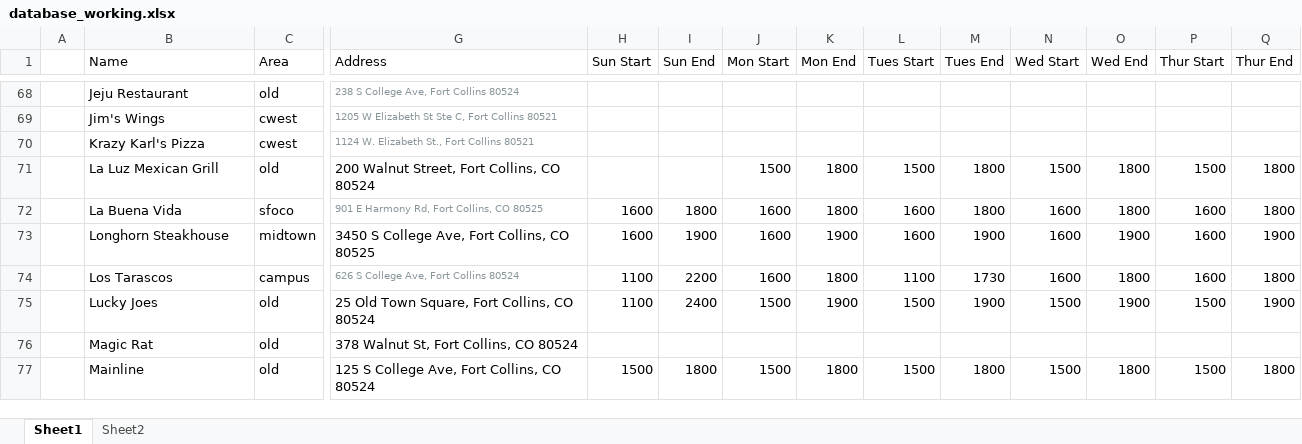
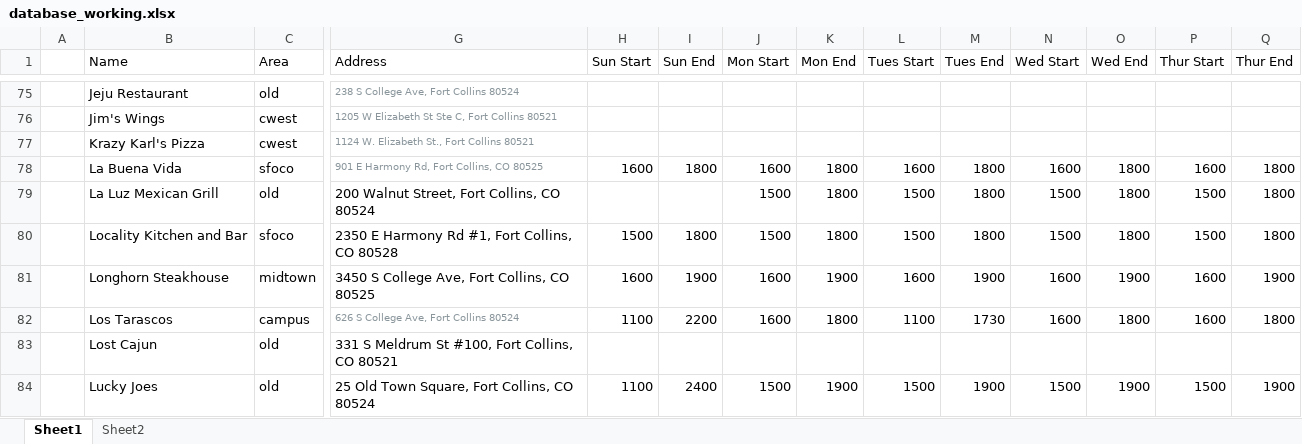
Before and after one commit to christian-lorange/HappyHour, an Excel workbook: database_working.xlsx, sheet Sheet1, drawn as a sheet; only a part is shown, gaps mark what is left out; the shorter side is filled out with more unchanged rows; values as stored, in another font and other column widths than the file's, no borders; rows hold the shown columns only; the diff covers the shown part only; the diff names each change by its address in the sheet, - before the commit and + after, or states it on an @@ line.

```diff
--- a/database_working.xlsx (sheet Sheet1)
+++ b/database_working.xlsx (sheet Sheet1)
@@ row 72 moved to row 78: La Buena Vida @@
+row 80:  | Locality Kitchen and Bar | sfoco | 2350 E Harmony Rd #1, Fort Collins, CO 80528 | 1500 | 1800 | 1500 | 1800 | 1500 | 1800 | 1500 | 1800 | 1500 | 1800
+row 83:  | Lost Cajun | old | 331 S Meldrum St #100, Fort Collins, CO 80521
```
Also changed, not shown: 23 added rows and 1 moved row elsewhere in this sheet, formulas that keep their value, 11 other files.
